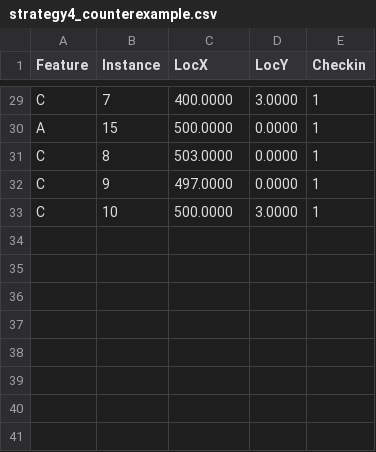
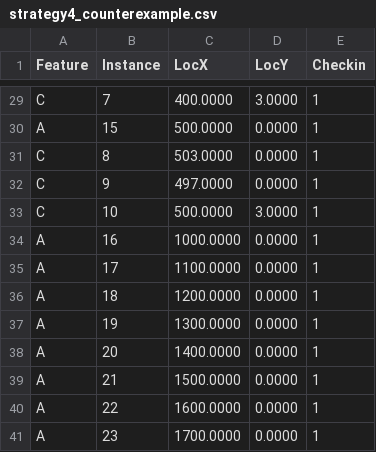
Before and after one commit to imdhiep/Mining-High-Utility-Co-location-Patterns-With-Uncertain-Instance-Utilities, a CSV file: uhucm/d8/strategy4_counterexample.csv, drawn as a sheet; only a part is shown, gaps mark what is left out.

Commit message:
Single-protocol experiment pipeline (fair/): manifest, fingerprinted runner, fairness checks, Kaggle driver
- semi-synthetic: truth center fixed to the moment center for every method, threshold = K-th largest true score,
  first 10 valid of 20 seeds per (setting, K)
- timing: warm-up run, rotated order, GC off, wall and CPU time; NoPrune timed as often as every other variant
- Yelp: total variance V_T (hyperparameter bootstrap) and expected normalizer, also in the sensitivity variants
- CEB suite at d = 30/70 m; D8 scripts write to the run directory; Strategy-4 counterexample data with eight
  isolated A instances so that the code's normalizer is 150

```diff
--- a/uhucm/d8/strategy4_counterexample.csv
+++ b/uhucm/d8/strategy4_counterexample.csv
@@ -33 +33,9 @@ C,9,497.0000,0.0000,1
 C,10,500.0000,3.0000,1
+A,16,1000.0000,0.0000,1
+A,17,1100.0000,0.0000,1
+A,18,1200.0000,0.0000,1
+A,19,1300.0000,0.0000,1
+A,20,1400.0000,0.0000,1
+A,21,1500.0000,0.0000,1
+A,22,1600.0000,0.0000,1
+A,23,1700.0000,0.0000,1
```
Also changed, not shown: 19 other files.
